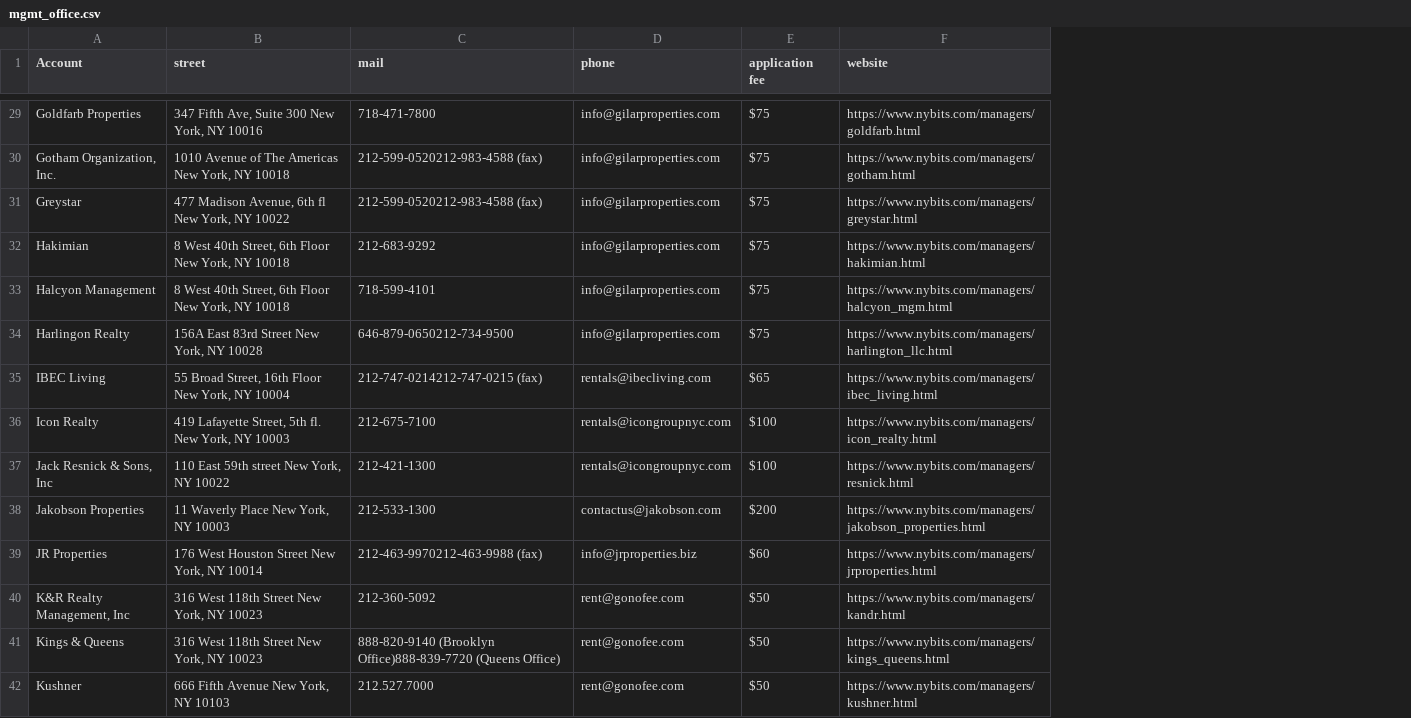
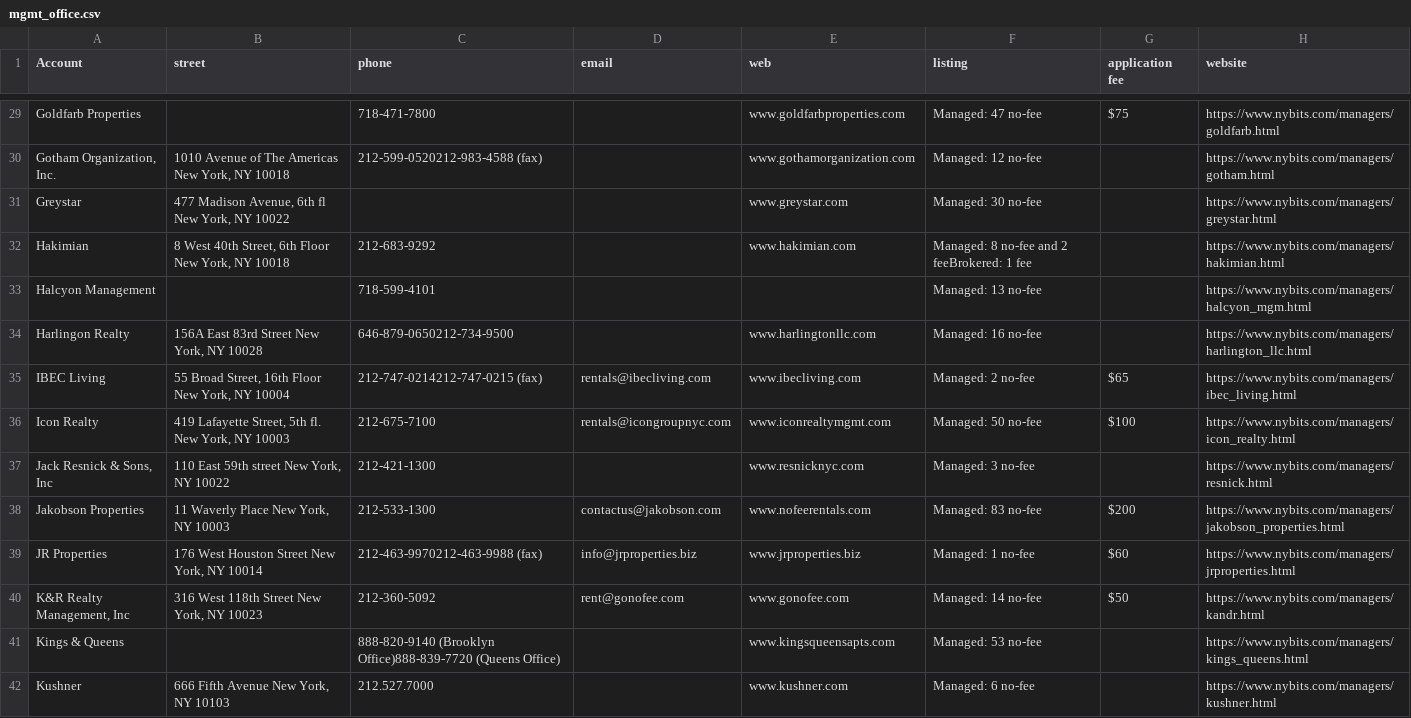
Before and after one commit to mbettan/caca, a CSV file: mgmt_office.csv, drawn as a sheet; only a part is shown, gaps mark what is left out; addresses are those after the commit; the diff covers the shown part only; the diff names each change by its address in the sheet, - before the commit and + after, or states it on an @@ line.

```diff
--- a/mgmt_office.csv
+++ b/mgmt_office.csv
+column E (web), rows 29-42: www.goldfarbproperties.com | www.gothamorganization.com | www.greystar.com | www.hakimian.com |  | www.harlingtonllc.com | www.ibecliving.com | www.iconrealtymgmt.com | www.resnicknyc.com | www.nofeerentals.com | www.jrproperties.biz | www.gonofee.com | www.kingsqueensapts.com | www.kushner.com
+column F (listing), rows 29-42: Managed: 47 no-fee | Managed: 12 no-fee | Managed: 30 no-fee | Managed: 8 no-fee and 2 feeBrokered: 1 fee | Managed: 13 no-fee | Managed: 16 no-fee | Managed: 2 no-fee | Managed: 50 no-fee | Managed: 3 no-fee | Managed: 83 no-fee | Managed: 1 no-fee | Managed: 14 no-fee | Managed: 53 no-fee | Managed: 6 no-fee
-C1: mail
+C1: phone
-D1: phone
+D1: email
-B29 (street): 347 Fifth Ave, Suite 300 New York, NY 10016
+B29 (street): (empty)
-D29:D34 (email): info@gilarproperties.com
+D29:D34 (email): (empty)
-G30:G34 (application fee): $75
+G30:G34 (application fee): (empty)
-C31 (phone): 212-599-0520212-983-4588 (fax)
+C31 (phone): (empty)
-B33 (street): 8 West 40th Street, 6th Floor New York, NY 10018
+B33 (street): (empty)
-D37 (email): rentals@icongroupnyc.com
+D37 (email): (empty)
-G37 (application fee): $100
+G37 (application fee): (empty)
-B41 (street): 316 West 118th Street New York, NY 10023
+B41 (street): (empty)
-D41:D42 (email): rent@gonofee.com
+D41:D42 (email): (empty)
-G41:G42 (application fee): $50
+G41:G42 (application fee): (empty)
```
Also changed, not shown: 142 edited cells elsewhere in this file.
